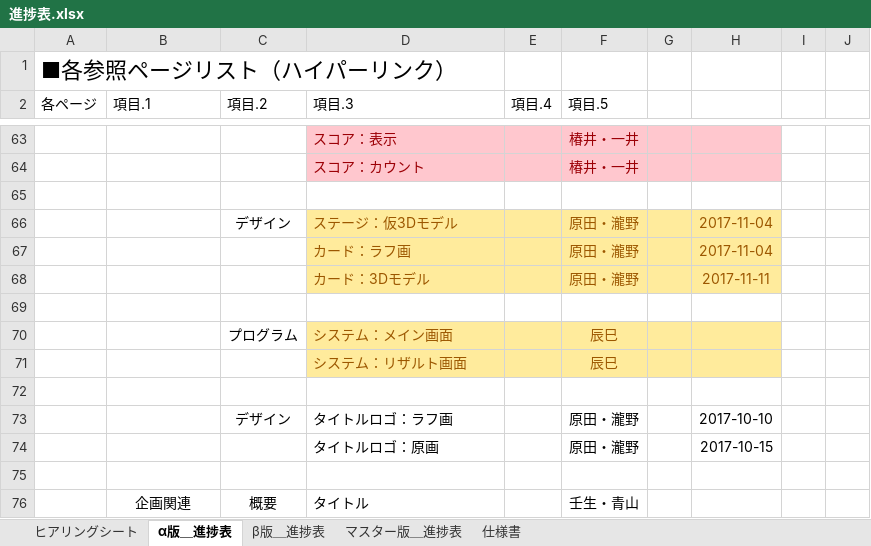
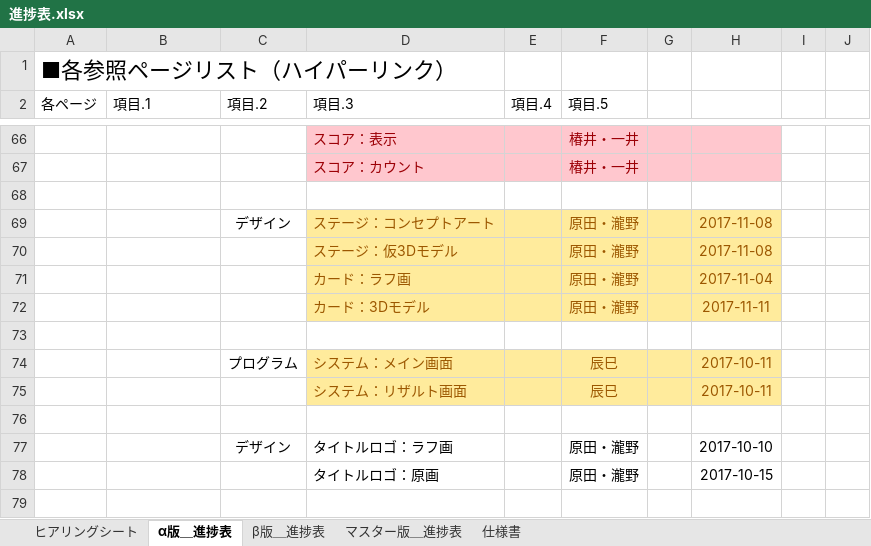
Before and after one commit to sho1003/aoyama, an Excel workbook: プランナー/青山/進捗表.xlsx, sheet α版＿進捗表, drawn as a sheet; only a part is shown, gaps mark what is left out; the shorter side is filled out with more unchanged rows; values as stored, in another font and other column widths than the file's, no borders; charts and pictures and table styles not drawn; addresses are those after the commit; the diff covers the shown part only; the diff names each change by its address in the sheet, - before the commit and + after, or states it on an @@ line.

```diff
--- a/プランナー/青山/進捗表.xlsx (sheet α版＿進捗表)
+++ b/プランナー/青山/進捗表.xlsx (sheet α版＿進捗表)
-D69 (項目.3): ステージ：仮3Dモデル
+D69 (項目.3): ステージ：コンセプトアート
-H69: 2017-11-04
+H69: 2017-11-08
+row 70:  |  |  | ステージ：仮3Dモデル |  | 原田・瀧野 |  | 2017-11-08
-H74:H75: (empty)
+H74:H75: 2017-10-11
```
Also changed, not shown: 7 added rows, 4 removed rows, 9 edited cells and cell formats elsewhere in this sheet, sheet β版＿進捗表, charts or pictures.
